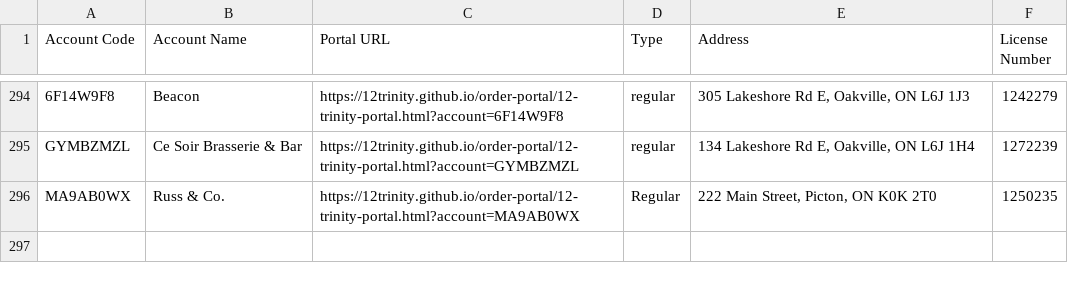
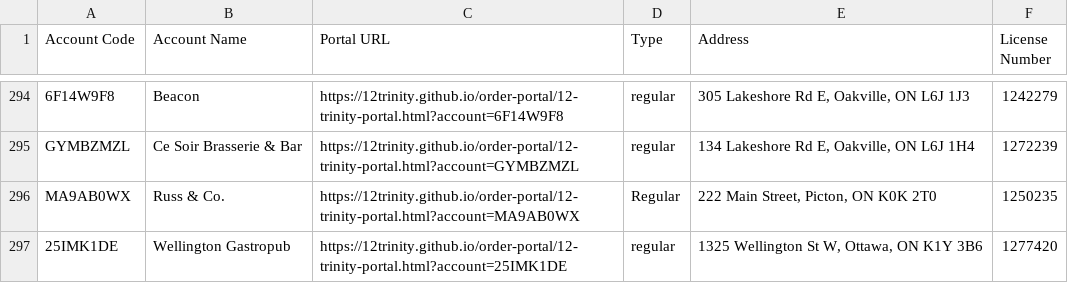
Before and after one commit to 12Trinity/order-portal, a CSV file: 12-trinity-all-accounts.csv, drawn as a sheet; only a part is shown, gaps mark what is left out.

Commit message:
Add files via upload

```diff
--- a/12-trinity-all-accounts.csv
+++ b/12-trinity-all-accounts.csv
@@ -296 +296,2 @@ GYMBZMZL,Ce Soir Brasserie & Bar,https://12trinity.github.io/order-portal/12-tri
 MA9AB0WX,Russ & Co.,https://12trinity.github.io/order-portal/12-trinity-portal.html?account=MA9AB0WX,Regular,"222 Main Street, Picton, ON  K0K 2T0",1250235
+25IMK1DE,Wellington Gastropub,https://12trinity.github.io/order-portal/12-trinity-portal.html?account=25IMK1DE,regular,"1325 Wellington St W, Ottawa, ON  K1Y 3B6",1277420
```
